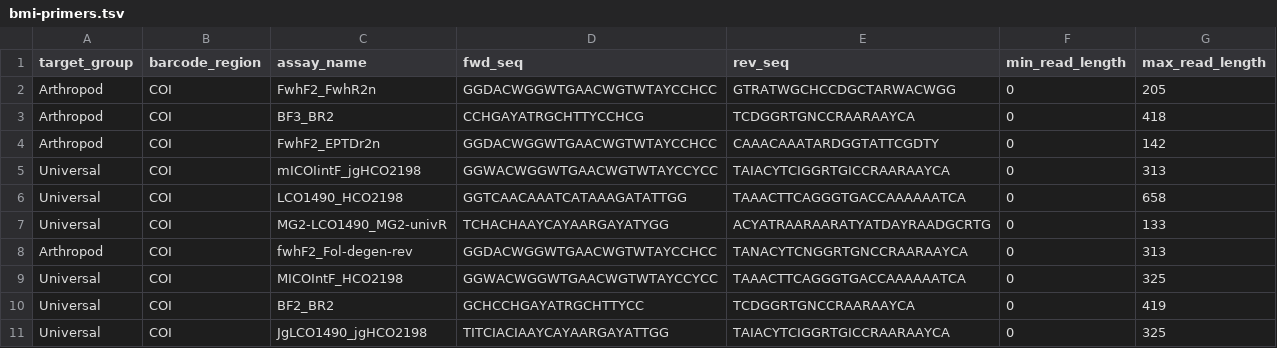
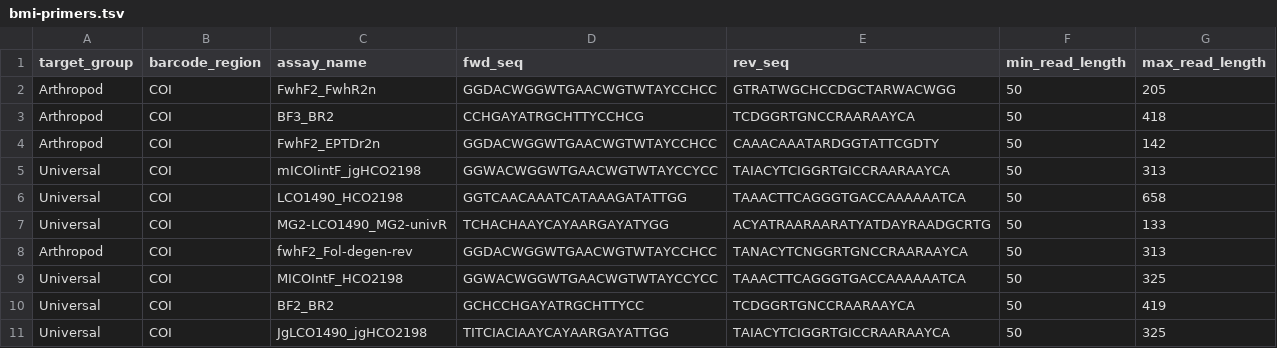
Before and after one commit to CIBIO-BU/mozaiko, a TSV file: data/input_data/BMI/bmi-primers.tsv, drawn as a sheet.

```diff
--- a/data/input_data/BMI/bmi-primers.tsv
+++ b/data/input_data/BMI/bmi-primers.tsv
@@ -1,11 +1,11 @@
 target_group	barcode_region	assay_name	fwd_seq	rev_seq	min_read_length	max_read_length
-Arthropod	COI	FwhF2_FwhR2n	GGDACWGGWTGAACWGTWTAYCCHCC	GTRATWGCHCCDGCTARWACWGG	0	205
-Arthropod	COI	BF3_BR2	CCHGAYATRGCHTTYCCHCG	TCDGGRTGNCCRAARAAYCA	0	418
-Arthropod	COI	FwhF2_EPTDr2n	GGDACWGGWTGAACWGTWTAYCCHCC	CAAACAAATARDGGTATTCGDTY	0	142
-Universal	COI	mICOIintF_jgHCO2198	GGWACWGGWTGAACWGTWTAYCCYCC	TAIACYTCIGGRTGICCRAARAAYCA	0	313
-Universal	COI	LCO1490_HCO2198	GGTCAACAAATCATAAAGATATTGG	TAAACTTCAGGGTGACCAAAAAATCA	0	658
-Universal	COI	MG2-LCO1490_MG2-univR	TCHACHAAYCAYAARGAYATYGG	ACYATRAARAARATYATDAYRAADGCRTG	0	133
-Arthropod	COI	fwhF2_Fol-degen-rev	GGDACWGGWTGAACWGTWTAYCCHCC	TANACYTCNGGRTGNCCRAARAAYCA	0	313
-Universal	COI	MICOIntF_HCO2198	GGWACWGGWTGAACWGTWTAYCCYCC	 TAAACTTCAGGGTGACCAAAAAATCA	0	325
-Universal	COI	BF2_BR2	GCHCCHGAYATRGCHTTYCC	TCDGGRTGNCCRAARAAYCA	0	419
-Universal	COI	JgLCO1490_jgHCO2198	TITCIACIAAYCAYAARGAYATTGG	TAIACYTCIGGRTGICCRAARAAYCA	0	325
+Arthropod	COI	FwhF2_FwhR2n	GGDACWGGWTGAACWGTWTAYCCHCC	GTRATWGCHCCDGCTARWACWGG	50	205
+Arthropod	COI	BF3_BR2	CCHGAYATRGCHTTYCCHCG	TCDGGRTGNCCRAARAAYCA	50	418
+Arthropod	COI	FwhF2_EPTDr2n	GGDACWGGWTGAACWGTWTAYCCHCC	CAAACAAATARDGGTATTCGDTY	50	142
+Universal	COI	mICOIintF_jgHCO2198	GGWACWGGWTGAACWGTWTAYCCYCC	TAIACYTCIGGRTGICCRAARAAYCA	50	313
+Universal	COI	LCO1490_HCO2198	GGTCAACAAATCATAAAGATATTGG	TAAACTTCAGGGTGACCAAAAAATCA	50	658
+Universal	COI	MG2-LCO1490_MG2-univR	TCHACHAAYCAYAARGAYATYGG	ACYATRAARAARATYATDAYRAADGCRTG	50	133
+Arthropod	COI	fwhF2_Fol-degen-rev	GGDACWGGWTGAACWGTWTAYCCHCC	TANACYTCNGGRTGNCCRAARAAYCA	50	313
+Universal	COI	MICOIntF_HCO2198	GGWACWGGWTGAACWGTWTAYCCYCC	 TAAACTTCAGGGTGACCAAAAAATCA	50	325
+Universal	COI	BF2_BR2	GCHCCHGAYATRGCHTTYCC	TCDGGRTGNCCRAARAAYCA	50	419
+Universal	COI	JgLCO1490_jgHCO2198	TITCIACIAAYCAYAARGAYATTGG	TAIACYTCIGGRTGICCRAARAAYCA	50	325
```
Also changed, not shown: 7 other files.
